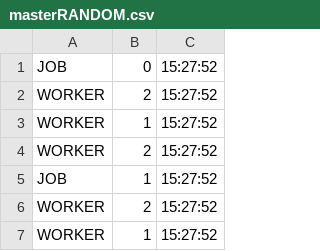
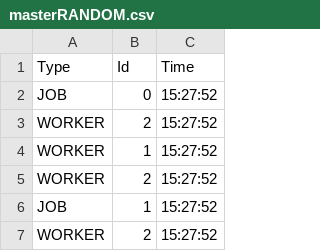
Before and after one commit to morpheu513/big_data_assignments, a CSV file: YACS/src/RANDOM/masterRANDOM.csv, drawn as a sheet; only a part is shown; the shorter side is filled out with more unchanged rows.

```diff
--- a/YACS/src/RANDOM/masterRANDOM.csv
+++ b/YACS/src/RANDOM/masterRANDOM.csv
@@ -1 +1,2 @@
+Type,Id,Time
 JOB,0,15:27:52
```
Also changed, not shown: YACS/src/LL/masterLL.csv, YACS/src/LL/worker1.csv, 12 other files.
